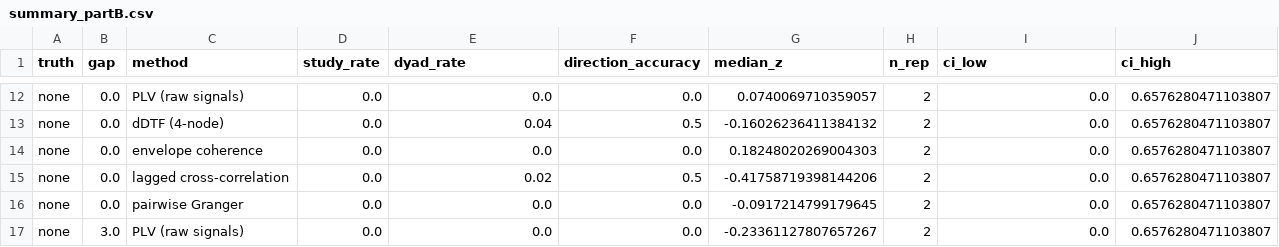
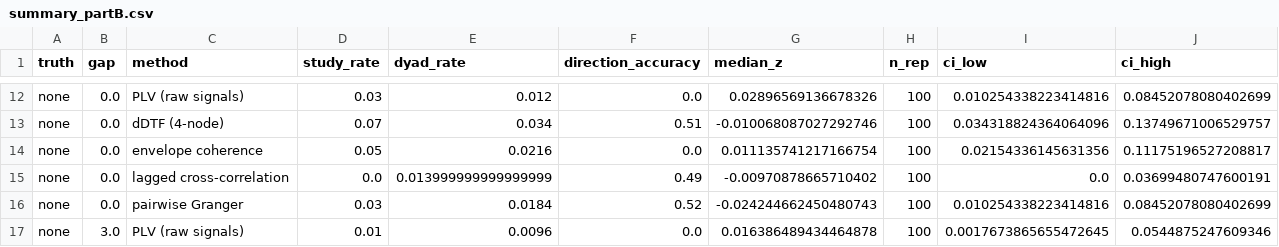
Before and after one commit to SYNCC-IN/hyperscanning-signal-analysis, a CSV file: simulations/Results/S_11/summary_partB.csv, drawn as a sheet; only a part is shown, gaps mark what is left out; the diff covers the shown part only; the diff names each change by its address in the sheet, - before the commit and + after, or states it on an @@ line.

```diff
--- a/simulations/Results/S_11/summary_partB.csv
+++ b/simulations/Results/S_11/summary_partB.csv
-D12 (study_rate): 0.0
+D12 (study_rate): 0.03
-E12 (dyad_rate): 0.0
+E12 (dyad_rate): 0.012
-G12 (median_z): 0.0740069710359057
+G12 (median_z): 0.02896569136678326
-H12:H17 (n_rep): 2
+H12:H17 (n_rep): 100
-I12 (ci_low): 0.0
+I12 (ci_low): 0.010254338223414816
-J12 (ci_high): 0.6576280471103807
+J12 (ci_high): 0.08452078080402699
-D13 (study_rate): 0.0
+D13 (study_rate): 0.07
-E13 (dyad_rate): 0.04
+E13 (dyad_rate): 0.034
-F13 (direction_accuracy): 0.5
+F13 (direction_accuracy): 0.51
-G13 (median_z): -0.16026236411384132
+G13 (median_z): -0.010068087027292746
-I13 (ci_low): 0.0
+I13 (ci_low): 0.034318824364064096
-J13 (ci_high): 0.6576280471103807
+J13 (ci_high): 0.13749671006529757
-D14 (study_rate): 0.0
+D14 (study_rate): 0.05
-E14 (dyad_rate): 0.0
+E14 (dyad_rate): 0.0216
-G14 (median_z): 0.18248020269004303
+G14 (median_z): 0.011135741217166754
-I14 (ci_low): 0.0
+I14 (ci_low): 0.02154336145631356
-J14 (ci_high): 0.6576280471103807
+J14 (ci_high): 0.11175196527208817
-E15 (dyad_rate): 0.02
+E15 (dyad_rate): 0.013999999999999999
-F15 (direction_accuracy): 0.5
+F15 (direction_accuracy): 0.49
-G15 (median_z): -0.41758719398144206
+G15 (median_z): -0.00970878665710402
-J15 (ci_high): 0.6576280471103807
+J15 (ci_high): 0.03699480747600191
-D16 (study_rate): 0.0
+D16 (study_rate): 0.03
-E16 (dyad_rate): 0.0
+E16 (dyad_rate): 0.0184
-F16 (direction_accuracy): 0.0
+F16 (direction_accuracy): 0.52
-G16 (median_z): -0.0917214799179645
+G16 (median_z): -0.024244662450480743
-I16 (ci_low): 0.0
+I16 (ci_low): 0.010254338223414816
-J16 (ci_high): 0.6576280471103807
+J16 (ci_high): 0.08452078080402699
-D17 (study_rate): 0.0
+D17 (study_rate): 0.01
-E17 (dyad_rate): 0.0
+E17 (dyad_rate): 0.0096
-G17 (median_z): -0.23361127807657267
+G17 (median_z): 0.016386489434464878
-I17 (ci_low): 0.0
+I17 (ci_low): 0.0017673865655472645
-J17 (ci_high): 0.6576280471103807
+J17 (ci_high): 0.0544875247609346
```
Also changed, not shown: 141 edited cells elsewhere in this file, simulations/Results/S_03/summary.csv, simulations/Results/S_04/summary.csv, 55 other files.
